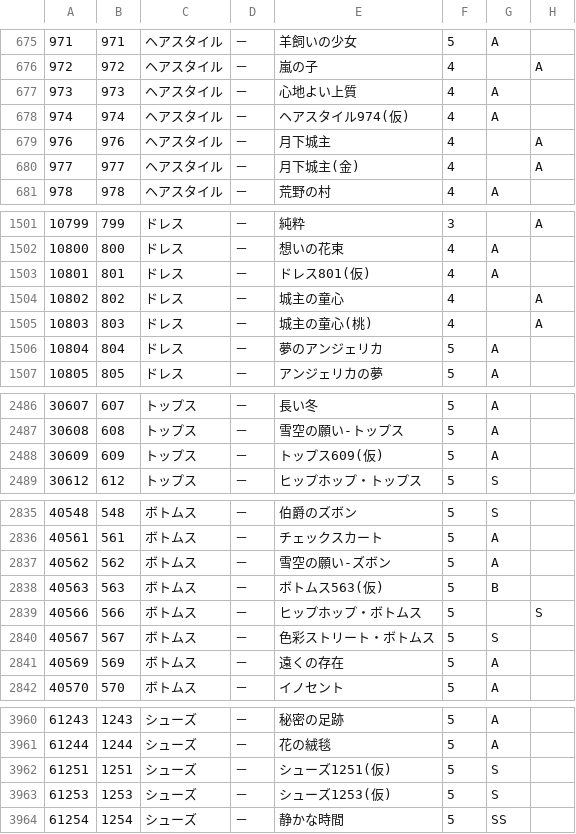
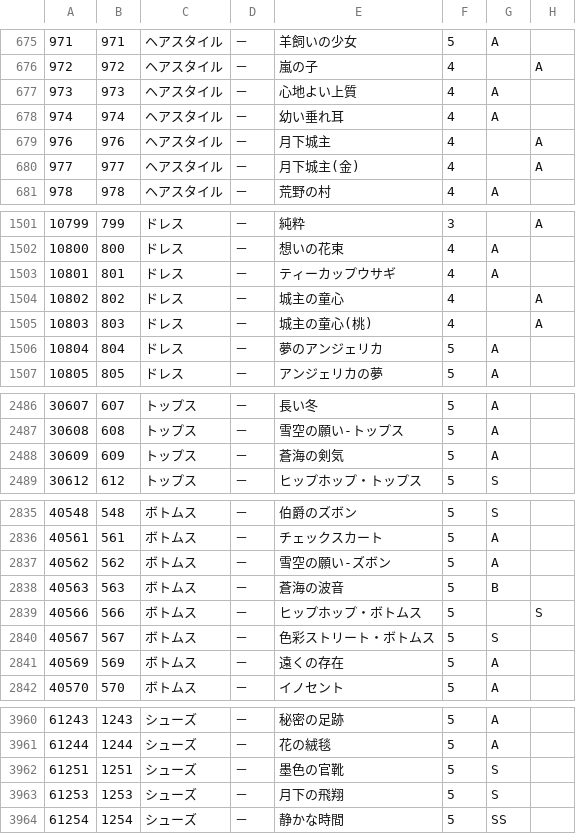
Before and after one commit to ShTair/MiracleNikkiJp_items, a CSV file: MiracleNikkiJp_items.csv, drawn as a sheet; only a part is shown, gaps mark what is left out; the diff covers the shown part only; the diff names each change by its address in the sheet, - before the commit and + after, or states it on an @@ line.

```diff
--- a/MiracleNikkiJp_items.csv
+++ b/MiracleNikkiJp_items.csv
-E678: ヘアスタイル974(仮)
+E678: 幼い垂れ耳
-E1503: ドレス801(仮)
+E1503: ティーカップウサギ
-E2488: トップス609(仮)
+E2488: 蒼海の剣気
-E2838: ボトムス563(仮)
+E2838: 蒼海の波音
-E3962: シューズ1251(仮)
+E3962: 墨色の官靴
-E3963: シューズ1253(仮)
+E3963: 月下の飛翔
```
Also changed, not shown: 22 edited cells elsewhere in this file.
